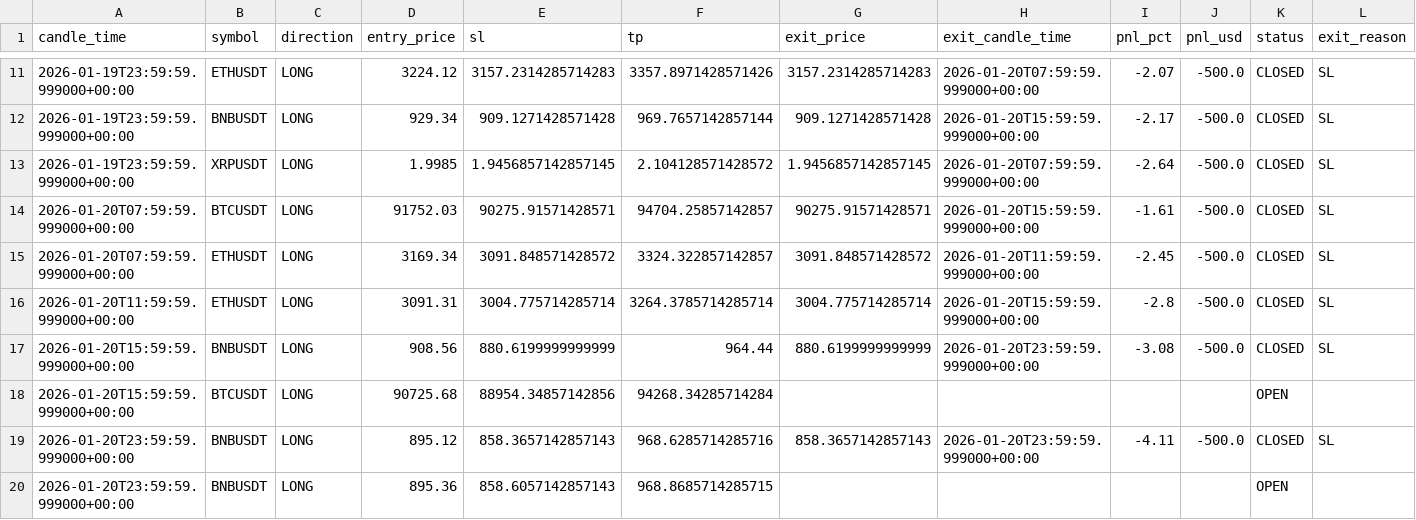
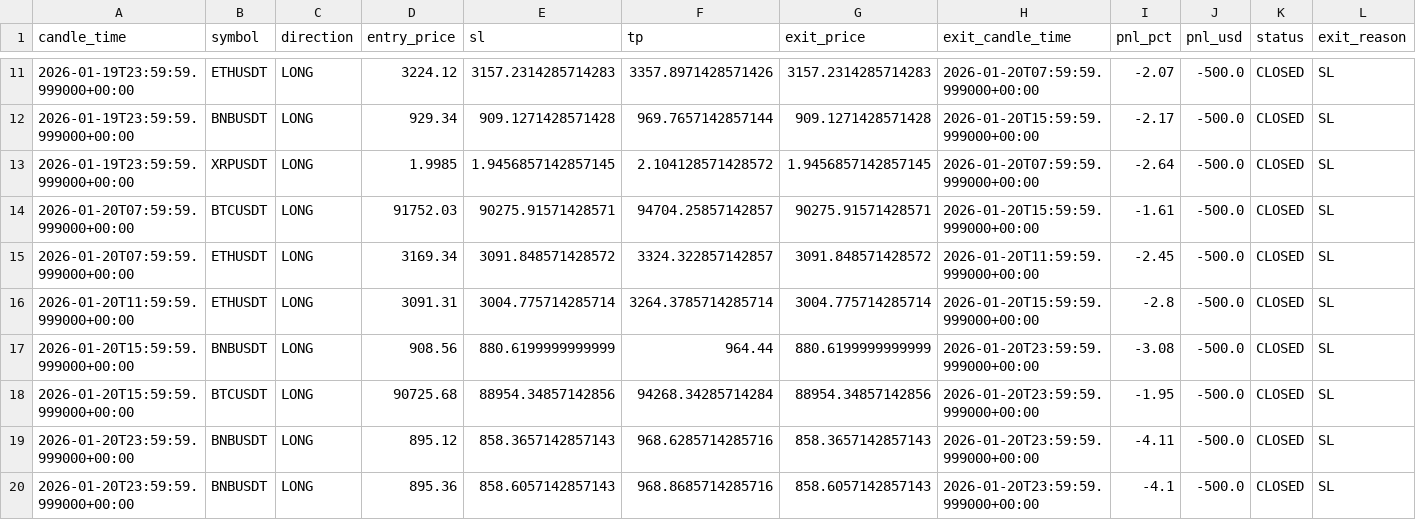
Before and after one commit to kushgbisen/cron-trader, a CSV file: logs/regime_rsi/trades.csv, drawn as a sheet; only a part is shown, gaps mark what is left out.

```diff
--- a/logs/regime_rsi/trades.csv
+++ b/logs/regime_rsi/trades.csv
@@ -17,4 +17,4 @@ candle_time,symbol,direction,entry_price,sl,tp,exit_price,exit_candle_time,pnl_p
 2026-01-20T15:59:59.999000+00:00,BNBUSDT,LONG,908.56,880.6199999999999,964.44,880.6199999999999,2026-01-20T23:59:59.999000+00:00,-3.08,-500.0,CLOSED,SL
-2026-01-20T15:59:59.999000+00:00,BTCUSDT,LONG,90725.68,88954.34857142856,94268.34285714284,,,,,OPEN,
+2026-01-20T15:59:59.999000+00:00,BTCUSDT,LONG,90725.68,88954.34857142856,94268.34285714284,88954.34857142856,2026-01-20T23:59:59.999000+00:00,-1.95,-500.0,CLOSED,SL
 2026-01-20T23:59:59.999000+00:00,BNBUSDT,LONG,895.12,858.3657142857143,968.6285714285716,858.3657142857143,2026-01-20T23:59:59.999000+00:00,-4.11,-500.0,CLOSED,SL
-2026-01-20T23:59:59.999000+00:00,BNBUSDT,LONG,895.36,858.6057142857143,968.8685714285715,,,,,OPEN,
+2026-01-20T23:59:59.999000+00:00,BNBUSDT,LONG,895.36,858.6057142857143,968.8685714285716,858.6057142857143,2026-01-20T23:59:59.999000+00:00,-4.1,-500.0,CLOSED,SL
```
Also changed, not shown: logs/h4_breakout_ensemble/trades.csv, logs/weekly_breakout/trades.csv, 9 other files.
